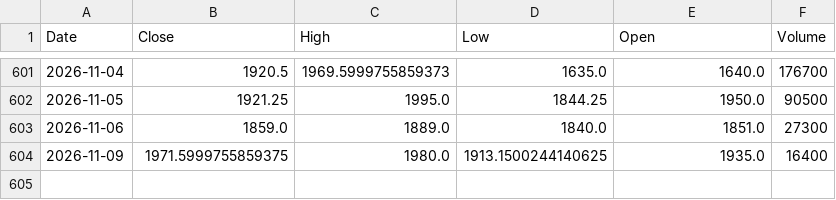
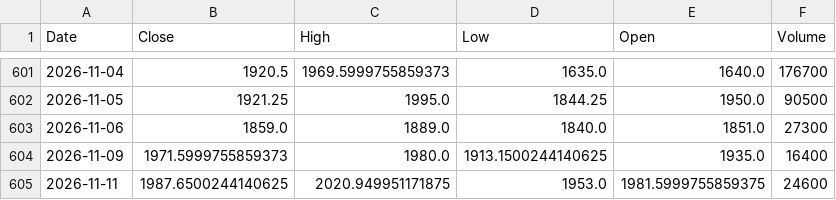
Before and after one commit to bashiransarimaximo/BashirStockAnalysis, a CSV file: market_data/raw/equity/AIMTRON.csv, drawn as a sheet; only a part is shown, gaps mark what is left out.

```diff
--- a/market_data/raw/equity/AIMTRON.csv
+++ b/market_data/raw/equity/AIMTRON.csv
@@ -603,2 +603,3 @@ Date,Close,High,Low,Open,Volume
 2026-11-06,1859.0,1889.0,1840.0,1851.0,27300
-2026-11-09,1971.5999755859375,1980.0,1913.1500244140625,1935.0,16400
+2026-11-09,1971.5999755859373,1980.0,1913.1500244140625,1935.0,16400
+2026-11-11,1987.6500244140625,2020.949951171875,1953.0,1981.5999755859375,24600
```
Also changed, not shown: market_data/metadata/update_log.csv, market_data/raw/equity/TAC.csv, 5 other files.
